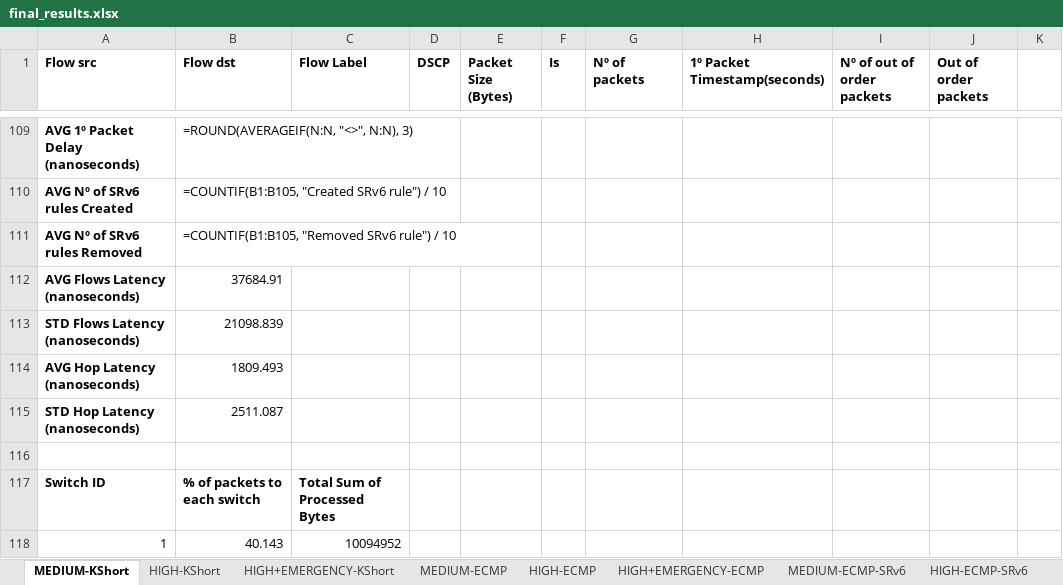
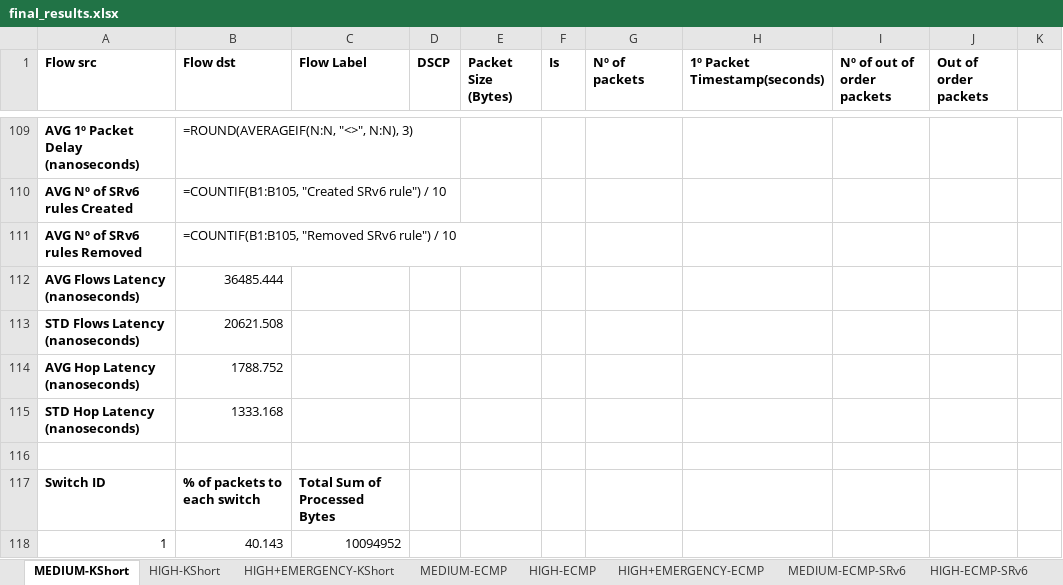
Before and after one commit to davidcc73/p4-srv6-INT, an Excel workbook: INT/results/final_results.xlsx, sheet MEDIUM-KShort, drawn as a sheet; only a part is shown, gaps mark what is left out; values as stored, in another font and other column widths than the file's, no borders; formulas without a stored value are shown as written; the diff names each change by its address in the sheet, - before the commit and + after, or states it on an @@ line.

```diff
--- a/INT/results/final_results.xlsx (sheet MEDIUM-KShort)
+++ b/INT/results/final_results.xlsx (sheet MEDIUM-KShort)
-B112 (Flow dst): 37684.91
+B112 (Flow dst): 36485.444
-B113 (Flow dst): 21098.839
+B113 (Flow dst): 20621.508
-B114 (Flow dst): 1809.493
+B114 (Flow dst): 1788.752
-B115 (Flow dst): 2511.087
+B115 (Flow dst): 1333.168
```
Also changed, not shown: sheet MEDIUM-ECMP-SRv6, sheet MEDIUM-ECMP, sheet HIGH-KShort, sheet HIGH-ECMP, sheet HIGH+EMERGENCY-KShort, sheet HIGH+EMERGENCY-ECMP, 2 more sheets, 2 other files.
